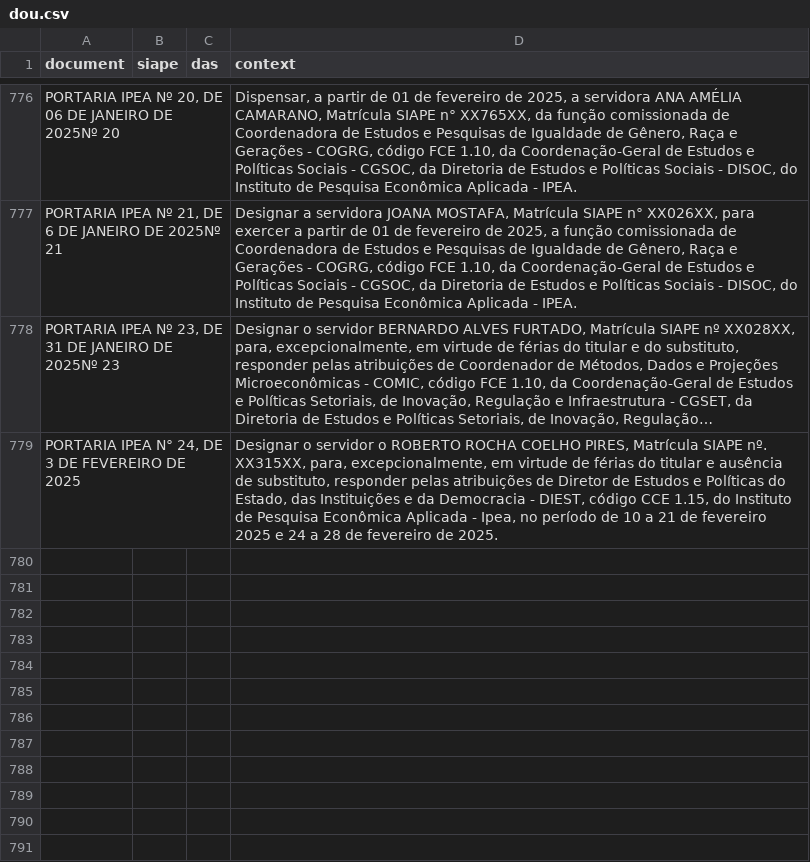
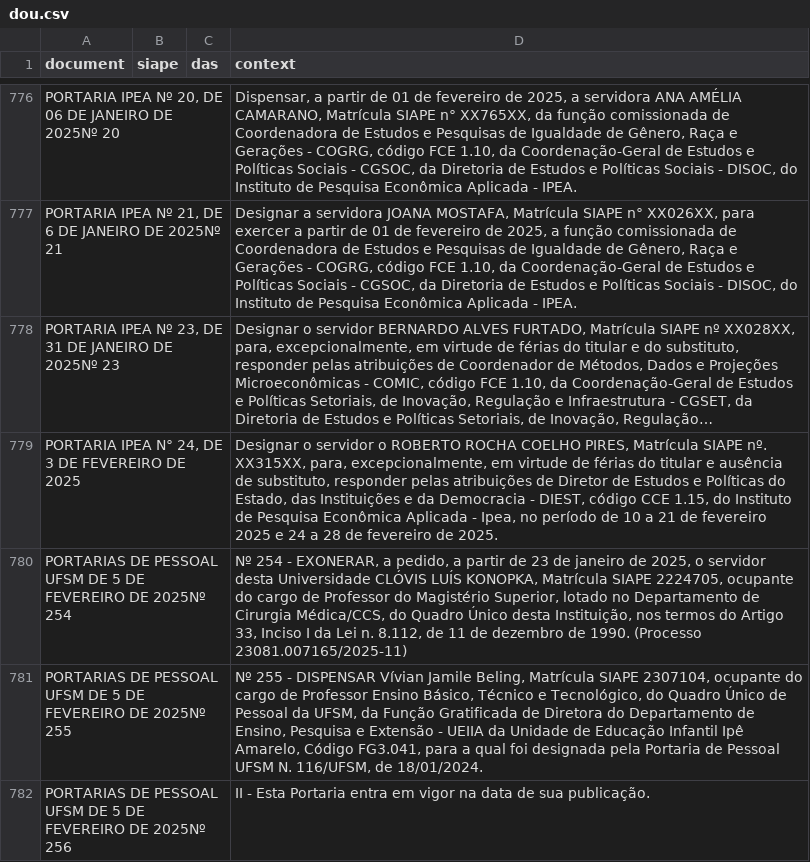
Before and after one commit to BAFurtado/ipea_dou_bot, a CSV file: data/dou.csv, drawn as a sheet; only a part is shown, gaps mark what is left out; long unchanged cells end in …; the diff names each change by its address in the sheet, - before the commit and + after, or states it on an @@ line.

```diff
--- a/data/dou.csv
+++ b/data/dou.csv
+row 780: PORTARIAS DE PESSOAL UFSM DE 5 DE FEVEREIRO DE 2025Nº 254 |  |  | Nº 254 - EXONERAR, a pedido, a partir de 23 de janeiro de 2025, o servidor desta Universidade CLÓVIS LUÍS KONOPKA, Matrícula SIAPE 2224705, ocupante do cargo de Professor do Magistério Superior, lotado no Departamento de Cirurgia Médica/CCS, do Quadro Único desta Instituição, nos termos do Artigo 33, Inciso I da Lei n. 8.112, de 11 de dezembro de 1990. (Processo 23081.007165/2025-11)
+row 781: PORTARIAS DE PESSOAL UFSM DE 5 DE FEVEREIRO DE 2025Nº 255 |  |  | Nº 255 - DISPENSAR Vívian Jamile Beling, Matrícula SIAPE 2307104, ocupante do cargo de Professor Ensino Básico, Técnico e Tecnológico, do Quadro Único de Pessoal da UFSM, da Função Gratificada de Diretora do Departamento de Ensino, Pesquisa e Extensão - UEIIA da Unidade de Educação Infantil Ipê Amarelo, Código FG3.041, para a qual foi designada pela Portaria de Pessoal UFSM N. 116/UFSM, de 18/01/2024.
+row 782: PORTARIAS DE PESSOAL UFSM DE 5 DE FEVEREIRO DE 2025Nº 256 |  |  | II - Esta Portaria entra em vigor na data de sua publicação.
```
Also changed, not shown: 1 other file.
